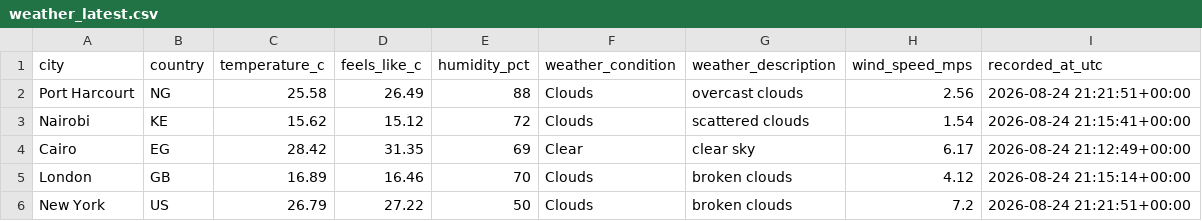
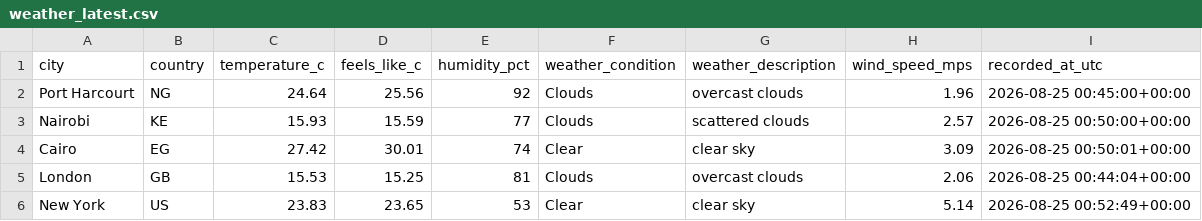
Before and after one commit to Kogbaraburabari/weather-etl-pipeline, a CSV file: data/weather_latest.csv, drawn as a sheet.

```diff
--- a/data/weather_latest.csv
+++ b/data/weather_latest.csv
@@ -1,6 +1,6 @@
 city,country,temperature_c,feels_like_c,humidity_pct,weather_condition,weather_description,wind_speed_mps,recorded_at_utc
-Port Harcourt,NG,25.58,26.49,88,Clouds,overcast clouds,2.56,2026-08-24 21:21:51+00:00
-Nairobi,KE,15.62,15.12,72,Clouds,scattered clouds,1.54,2026-08-24 21:15:41+00:00
-Cairo,EG,28.42,31.35,69,Clear,clear sky,6.17,2026-08-24 21:12:49+00:00
-London,GB,16.89,16.46,70,Clouds,broken clouds,4.12,2026-08-24 21:15:14+00:00
-New York,US,26.79,27.22,50,Clouds,broken clouds,7.2,2026-08-24 21:21:51+00:00
+Port Harcourt,NG,24.64,25.56,92,Clouds,overcast clouds,1.96,2026-08-25 00:45:00+00:00
+Nairobi,KE,15.93,15.59,77,Clouds,scattered clouds,2.57,2026-08-25 00:50:00+00:00
+Cairo,EG,27.42,30.01,74,Clear,clear sky,3.09,2026-08-25 00:50:01+00:00
+London,GB,15.53,15.25,81,Clouds,overcast clouds,2.06,2026-08-25 00:44:04+00:00
+New York,US,23.83,23.65,53,Clear,clear sky,5.14,2026-08-25 00:52:49+00:00
```
Also changed, not shown: 1 other file.
